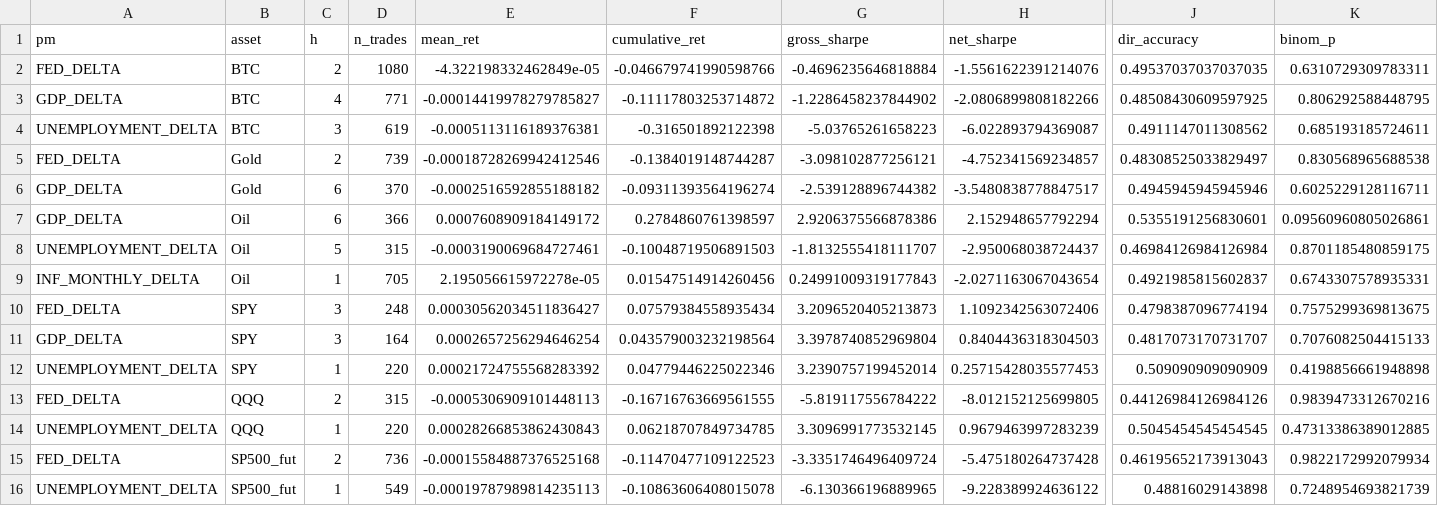
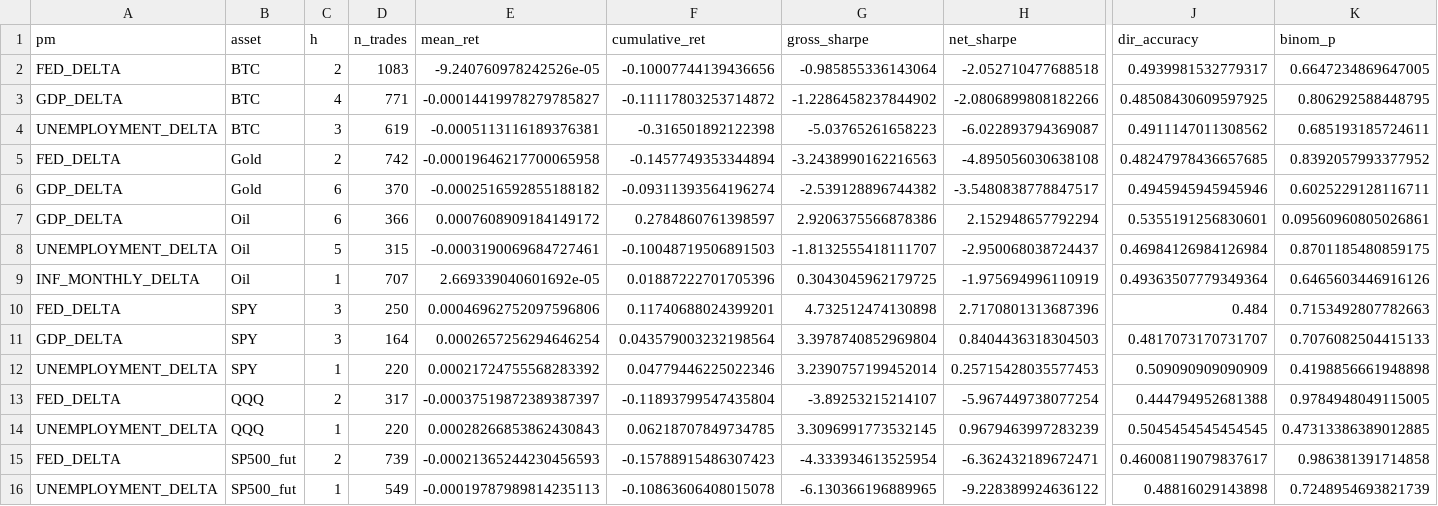
Before and after one commit to flyingduck0/ML_Seminar_Project, a CSV file: results/results_backtest.csv, drawn as a sheet; only a part is shown, gaps mark what is left out; removed rows and columns are numbered as before the commit, all else as after; rows hold the shown columns only; the diff names each change by its address in the sheet, - before the commit and + after, or states it on an @@ line.

```diff
--- a/results/results_backtest.csv
+++ b/results/results_backtest.csv
-D2 (n_trades): 1080
+D2 (n_trades): 1083
-E2 (mean_ret): -4.322198332462849e-05
+E2 (mean_ret): -9.240760978242526e-05
-F2 (cumulative_ret): -0.046679741990598766
+F2 (cumulative_ret): -0.10007744139436656
-G2 (gross_sharpe): -0.4696235646818884
+G2 (gross_sharpe): -0.985855336143064
-H2 (net_sharpe): -1.5561622391214076
+H2 (net_sharpe): -2.052710477688518
-J2 (dir_accuracy): 0.49537037037037035
+J2 (dir_accuracy): 0.4939981532779317
-K2 (binom_p): 0.6310729309783311
+K2 (binom_p): 0.6647234869647005
-D5 (n_trades): 739
+D5 (n_trades): 742
-E5 (mean_ret): -0.00018728269942412546
+E5 (mean_ret): -0.00019646217700065958
-F5 (cumulative_ret): -0.1384019148744287
+F5 (cumulative_ret): -0.1457749353344894
-G5 (gross_sharpe): -3.098102877256121
+G5 (gross_sharpe): -3.2438990162216563
-H5 (net_sharpe): -4.752341569234857
+H5 (net_sharpe): -4.895056030638108
-J5 (dir_accuracy): 0.48308525033829497
+J5 (dir_accuracy): 0.48247978436657685
-K5 (binom_p): 0.830568965688538
+K5 (binom_p): 0.8392057993377952
-D9 (n_trades): 705
+D9 (n_trades): 707
-E9 (mean_ret): 2.195056615972278e-05
+E9 (mean_ret): 2.669339040601692e-05
-F9 (cumulative_ret): 0.01547514914260456
+F9 (cumulative_ret): 0.01887222701705396
-G9 (gross_sharpe): 0.24991009319177843
+G9 (gross_sharpe): 0.3043045962179725
-H9 (net_sharpe): -2.0271163067043654
+H9 (net_sharpe): -1.975694996110919
-J9 (dir_accuracy): 0.4921985815602837
+J9 (dir_accuracy): 0.49363507779349364
-K9 (binom_p): 0.6743307578935331
+K9 (binom_p): 0.6465603446916126
-D10 (n_trades): 248
+D10 (n_trades): 250
-E10 (mean_ret): 0.00030562034511836427
+E10 (mean_ret): 0.00046962752097596806
-F10 (cumulative_ret): 0.07579384558935434
+F10 (cumulative_ret): 0.11740688024399201
-G10 (gross_sharpe): 3.2096520405213873
+G10 (gross_sharpe): 4.732512474130898
-H10 (net_sharpe): 1.1092342563072406
+H10 (net_sharpe): 2.7170801313687396
-J10 (dir_accuracy): 0.4798387096774194
+J10 (dir_accuracy): 0.484
-K10 (binom_p): 0.7575299369813675
+K10 (binom_p): 0.7153492807782663
-D13 (n_trades): 315
+D13 (n_trades): 317
-E13 (mean_ret): -0.0005306909101448113
+E13 (mean_ret): -0.00037519872389387397
-F13 (cumulative_ret): -0.16716763669561555
+F13 (cumulative_ret): -0.11893799547435804
-G13 (gross_sharpe): -5.819117556784222
+G13 (gross_sharpe): -3.89253215214107
-H13 (net_sharpe): -8.012152125699805
+H13 (net_sharpe): -5.967449738077254
-J13 (dir_accuracy): 0.44126984126984126
+J13 (dir_accuracy): 0.444794952681388
-K13 (binom_p): 0.9839473312670216
+K13 (binom_p): 0.9784948049115005
-row 15: FED_DELTA | SP500_fut | 2 | 736 | -0.00015584887376525168 | -0.11470477109122523 | -3.3351746496409724 | -5.475180264737428 | 0.46195652173913043 | 0.9822172992079934
+row 15: FED_DELTA | SP500_fut | 2 | 739 | -0.00021365244230456593 | -0.15788915486307423 | -4.333934613525954 | -6.362432189672471 | 0.46008119079837617 | 0.986381391714858
```
Also changed, not shown: results/current_signals.csv, results/results_event_study_activity.csv, 8 other files.
